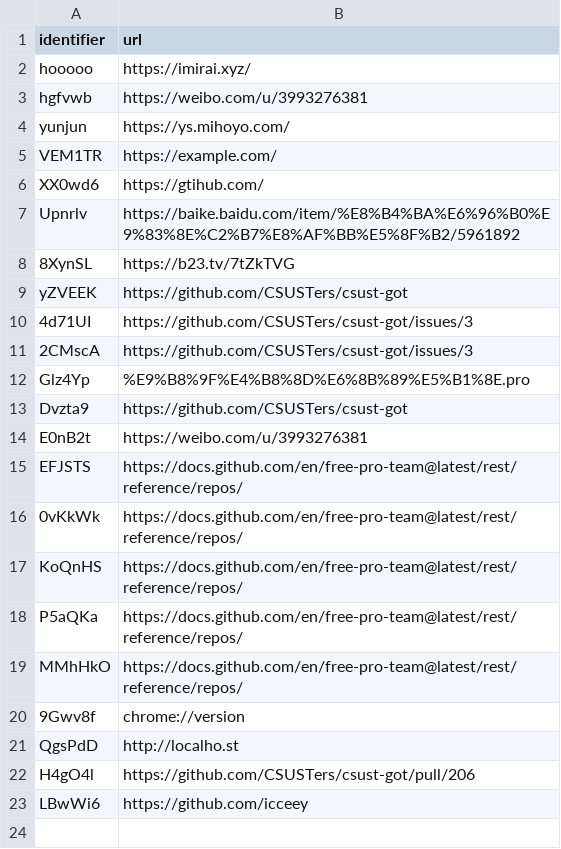
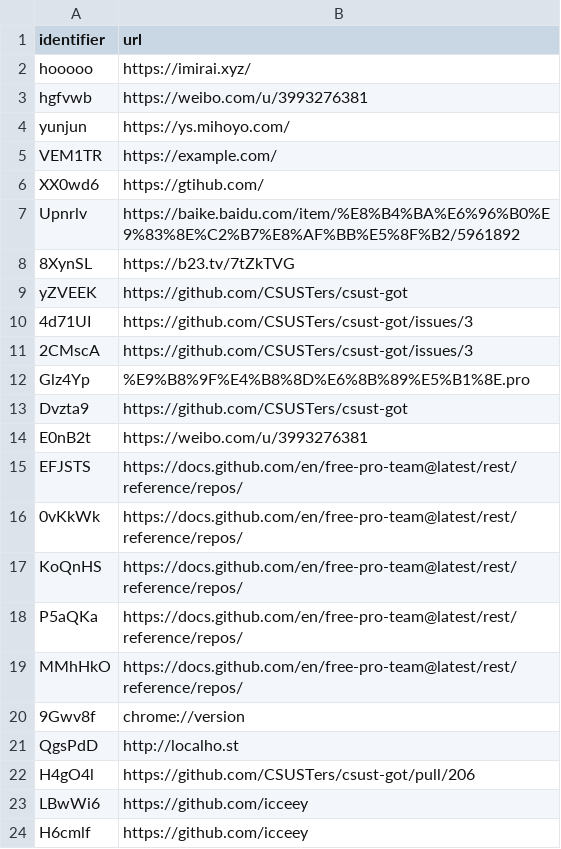
Before and after one commit to Anthony-Hoo/hugeURLer, a CSV file: redirectionConfig.csv, drawn as a sheet; the diff names each change by its address in the sheet, - before the commit and + after, or states it on an @@ line.

Commit message:
Add URL: https://github.com/icceey (short: s.csu.st/H6cmlf)

```diff
--- a/redirectionConfig.csv
+++ b/redirectionConfig.csv
+row 24: H6cmlf | https://github.com/icceey
```
